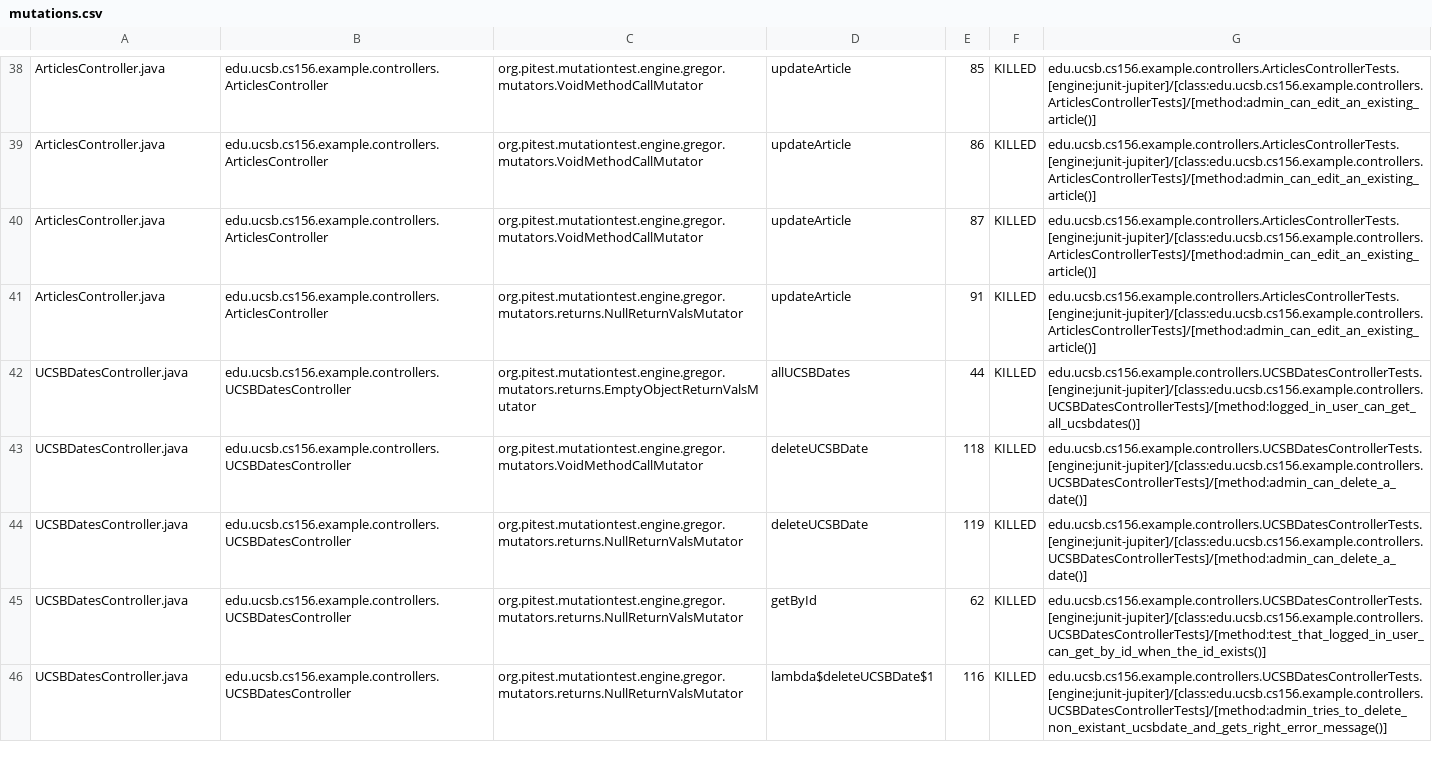
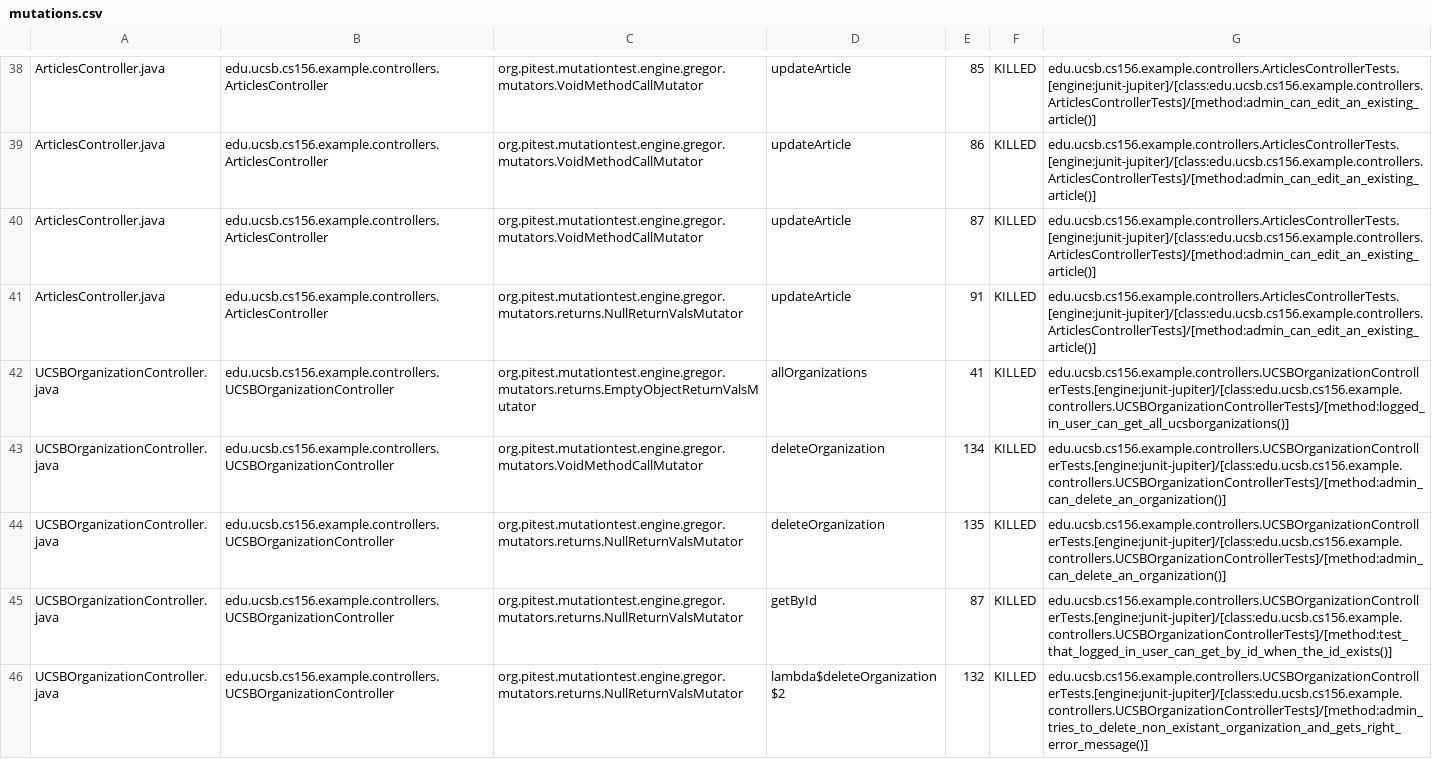
Before and after one commit to ucsb-cs156-s26/team01-s26-16, a CSV file: pitest/mutations.csv, drawn as a sheet; only a part is shown, gaps mark what is left out; the shorter side is filled out with more unchanged rows; the diff covers the shown part only; the diff names each change by its address in the sheet, - before the commit and + after, or states it on an @@ line.

Commit message:
Deploying to gh-pages from @ ucsb-cs156-s26/team01-s26-16@c92636d3969450b998286122a16a98f2a87c24a0 🚀

```diff
--- a/pitest/mutations.csv
+++ b/pitest/mutations.csv
+row 42: UCSBOrganizationController.java | edu.ucsb.cs156.example.controllers.UCSBOrganizationController | org.pitest.mutationtest.engine.gregor.mutators.returns.EmptyObjectReturnValsMutator | allOrganizations | 41 | KILLED | edu.ucsb.cs156.example.controllers.UCSBOrganizationControllerTests.[engine:junit-jupiter]/[class:edu.ucsb.cs156.example.controllers.UCSBOrganizationControllerTests]/[method:logged_in_user_can_get_all_ucsborganizations()]
+row 43: UCSBOrganizationController.java | edu.ucsb.cs156.example.controllers.UCSBOrganizationController | org.pitest.mutationtest.engine.gregor.mutators.VoidMethodCallMutator | deleteOrganization | 134 | KILLED | edu.ucsb.cs156.example.controllers.UCSBOrganizationControllerTests.[engine:junit-jupiter]/[class:edu.ucsb.cs156.example.controllers.UCSBOrganizationControllerTests]/[method:admin_can_delete_an_organization()]
+row 44: UCSBOrganizationController.java | edu.ucsb.cs156.example.controllers.UCSBOrganizationController | org.pitest.mutationtest.engine.gregor.mutators.returns.NullReturnValsMutator | deleteOrganization | 135 | KILLED | edu.ucsb.cs156.example.controllers.UCSBOrganizationControllerTests.[engine:junit-jupiter]/[class:edu.ucsb.cs156.example.controllers.UCSBOrganizationControllerTests]/[method:admin_can_delete_an_organization()]
+row 45: UCSBOrganizationController.java | edu.ucsb.cs156.example.controllers.UCSBOrganizationController | org.pitest.mutationtest.engine.gregor.mutators.returns.NullReturnValsMutator | getById | 87 | KILLED | edu.ucsb.cs156.example.controllers.UCSBOrganizationControllerTests.[engine:junit-jupiter]/[class:edu.ucsb.cs156.example.controllers.UCSBOrganizationControllerTests]/[method:test_that_logged_in_user_can_get_by_id_when_the_id_exists()]
+row 46: UCSBOrganizationController.java | edu.ucsb.cs156.example.controllers.UCSBOrganizationController | org.pitest.mutationtest.engine.gregor.mutators.returns.NullReturnValsMutator | lambda$deleteOrganization$2 | 132 | KILLED | edu.ucsb.cs156.example.controllers.UCSBOrganizationControllerTests.[engine:junit-jupiter]/[class:edu.ucsb.cs156.example.controllers.UCSBOrganizationControllerTests]/[method:admin_tries_to_delete_non_existant_organization_and_gets_right_error_message()]
```
Also changed, not shown: 11 added rows, 10 removed rows and 1 moved row elsewhere in this file, 22 other files.
